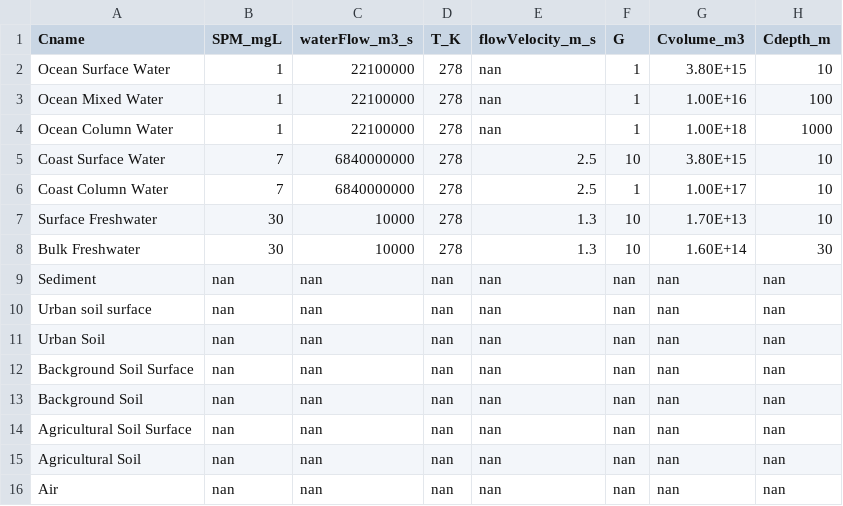
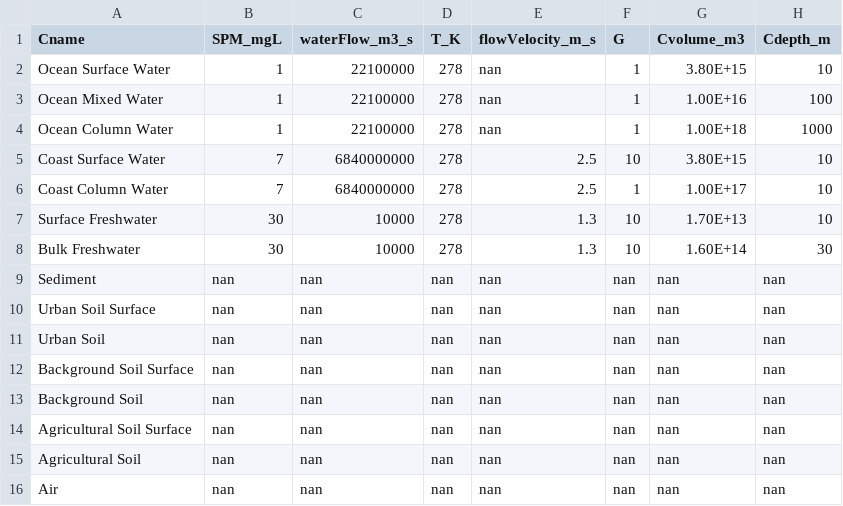
Before and after one commit to microplastics-cluster/UTOPIA_model, a CSV file: inputs/inputs_compartments.csv, drawn as a sheet.

Commit message:
fixed input file

```diff
--- a/inputs/inputs_compartments.csv
+++ b/inputs/inputs_compartments.csv
@@ -9,3 +9,3 @@ Bulk Freshwater,30,10000,278,1.3,10,1.60E+14,30
 Sediment,nan,nan,nan,nan,nan,nan,nan
-Urban soil surface,nan,nan,nan,nan,nan,nan,nan
+Urban Soil Surface,nan,nan,nan,nan,nan,nan,nan
 Urban Soil,nan,nan,nan,nan,nan,nan,nan
```
